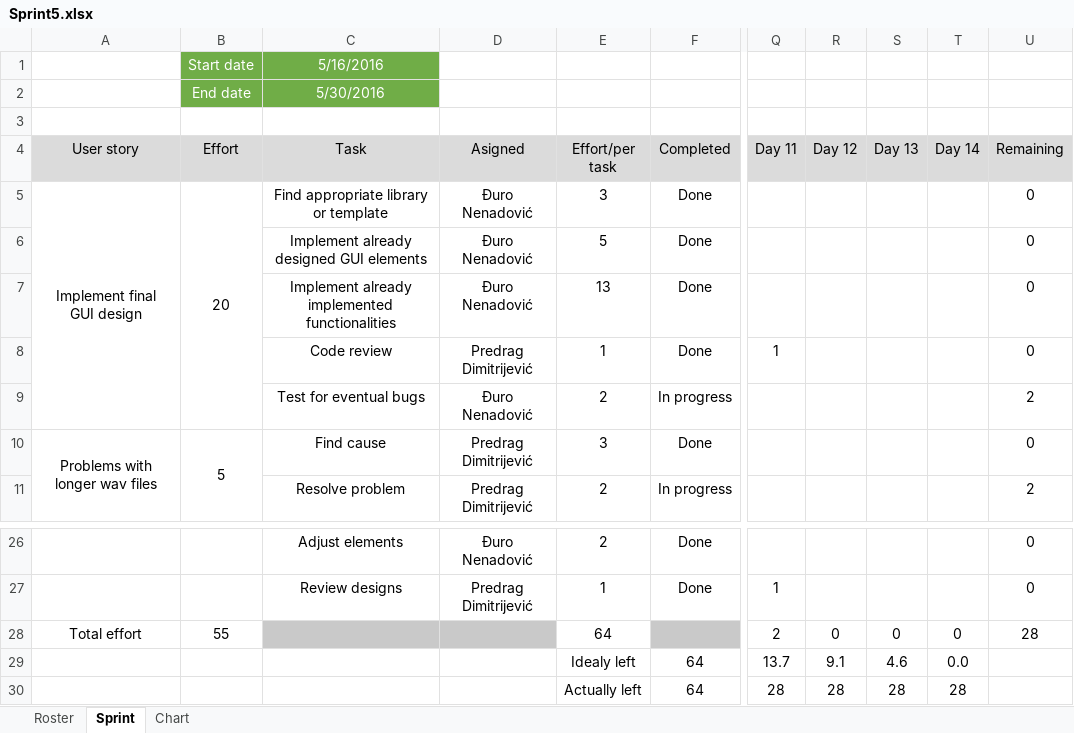
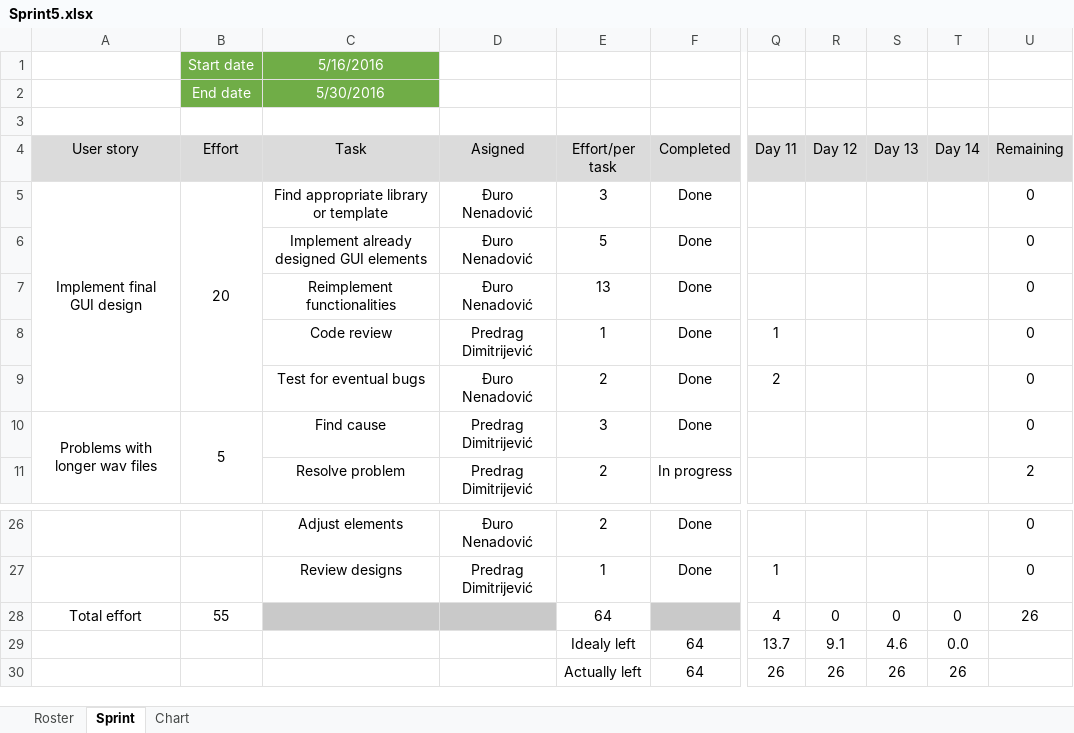
Before and after one commit to RazvojSoftvera2/MasterAudioTechnologyFunctions, an Excel workbook: Documentation and designs/Sprint_info/Sprint5.xlsx, sheet Sprint, drawn as a sheet; only a part is shown, gaps mark what is left out; values as stored, in another font and other column widths than the file's, no borders; conditional formats not drawn; the diff names each change by its address in the sheet, - before the commit and + after, or states it on an @@ line.

```diff
--- a/Documentation and designs/Sprint_info/Sprint5.xlsx (sheet Sprint)
+++ b/Documentation and designs/Sprint_info/Sprint5.xlsx (sheet Sprint)
-C7 (Task): Implement already implemented functionalities
+C7 (Task): Reimplement functionalities
-F9 (Completed): In progress
+F9 (Completed): Done
-Q9 (Day 11): (empty)
+Q9 (Day 11): 2
-U9 (Remaining): 2
+U9 (Remaining): 0
-Q28 (Day 11): 2
+Q28 (Day 11): 4
-U28 (Remaining): 28
+U28 (Remaining): 26
-Q30 (Day 11): 28
+Q30 (Day 11): 26
-R30 (Day 12): 28
+R30 (Day 12): 26
-S30 (Day 13): 28
+S30 (Day 13): 26
-T30 (Day 14): 28
+T30 (Day 14): 26
```
Also changed, not shown: charts or pictures, Documentation and designs/Product Backlog.xlsx.
